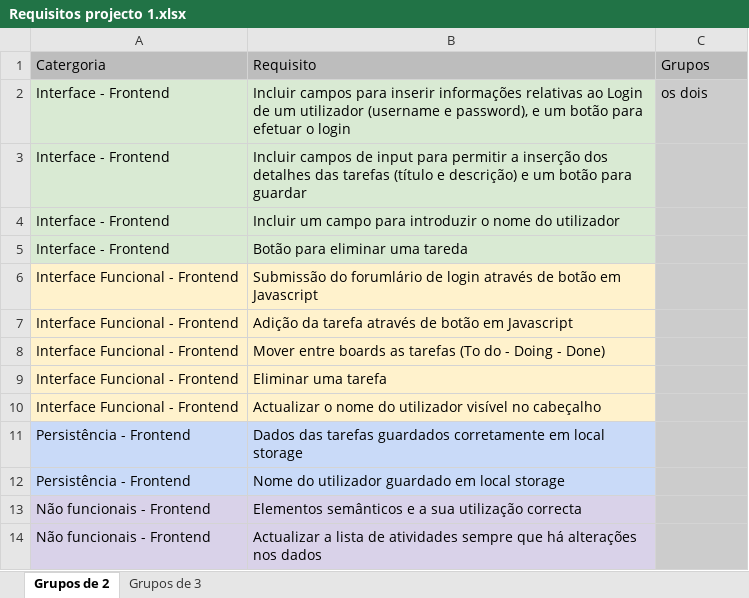
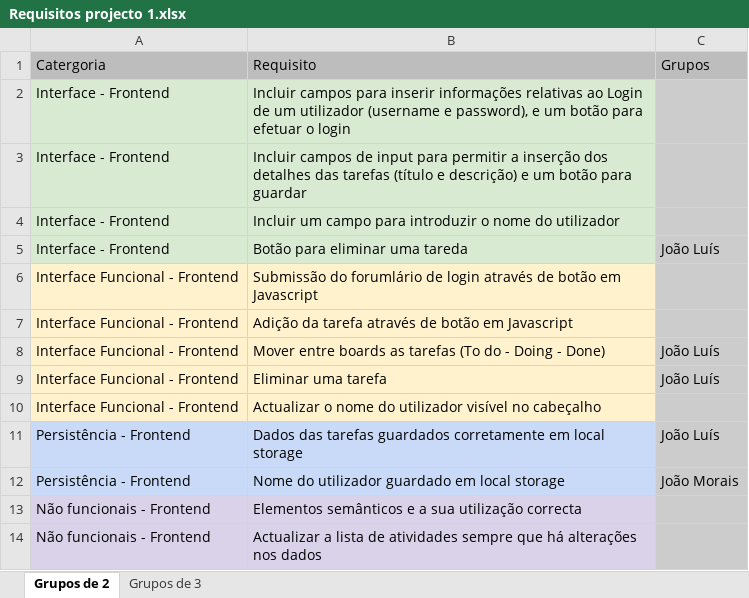
Before and after one commit to joaomluis/scrum_paj, an Excel workbook: Requisitos projecto 1.xlsx, sheet Grupos de 2, drawn as a sheet; values as stored, in another font and other column widths than the file's, no borders; the diff names each change by its address in the sheet, - before the commit and + after, or states it on an @@ line.

```diff
--- a/Requisitos projecto 1.xlsx (sheet Grupos de 2)
+++ b/Requisitos projecto 1.xlsx (sheet Grupos de 2)
-C2: os dois
+C2: (empty)
-C5: (empty)
+C5: João Luís
-C8:C9: (empty)
+C8:C9: João Luís
-C11: (empty)
+C11: João Luís
-C12: (empty)
+C12: João Morais
```
Also changed, not shown: 1 other file.
